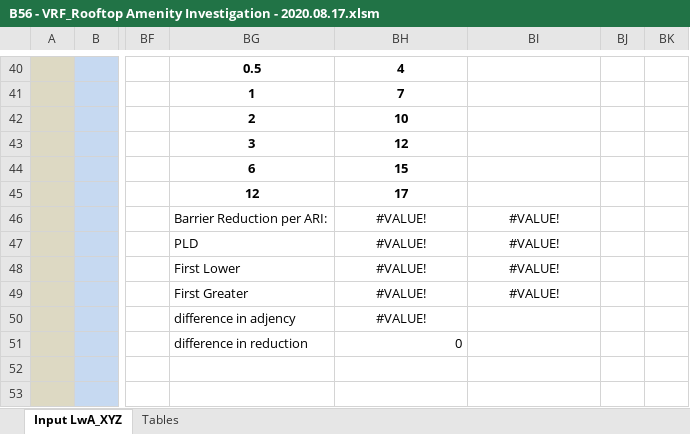
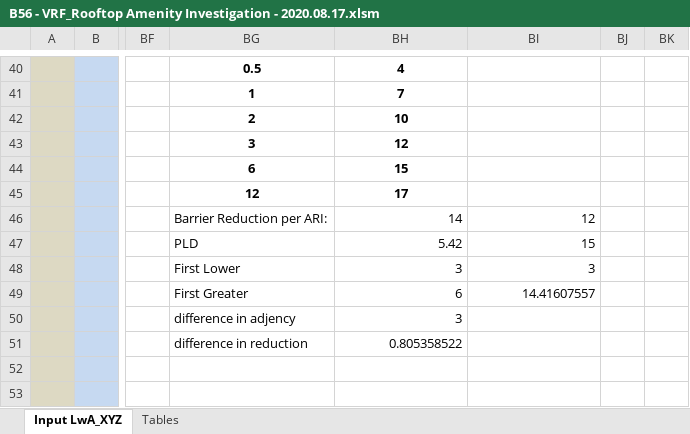
Before and after one commit to cxhx441/graphical-acoustic-calcs, an Excel workbook: B56 - VRF_Rooftop Amenity Investigation - 2020.08.17.xlsm, sheet Input LwA_XYZ, drawn as a sheet; only a part is shown, gaps mark what is left out; values as stored, in another font and other column widths than the file's, no borders; charts and pictures and conditional formats not drawn; the diff covers the shown part only; the diff names each change by its address in the sheet, - before the commit and + after, or states it on an @@ line.

```diff
--- a/B56 - VRF_Rooftop Amenity Investigation - 2020.08.17.xlsm (sheet Input LwA_XYZ)
+++ b/B56 - VRF_Rooftop Amenity Investigation - 2020.08.17.xlsm (sheet Input LwA_XYZ)
-BH46: #VALUE!
+BH46: 14
-BH46:BI49 alignment: center
+BH46:BI49 alignment: right
-BI46: #VALUE!
+BI46: 12
-BH47: #VALUE!
+BH47: 5.42
-BI47: #VALUE!
+BI47: 15
-BH48: #VALUE!
+BH48: 3
-BI48: #VALUE!
+BI48: 3
-BH49: #VALUE!
+BH49: 6
-BI49: #VALUE!
+BI49: 14.41607557
-BH50: #VALUE!
+BH50: 3
-BH50 alignment: center
+BH50 alignment: right
-BH51: 0
+BH51: 0.805358522
```
Also changed, not shown: 57 edited cells and cell formats elsewhere in this sheet, sheet Tables, charts or pictures, 1 other file.
